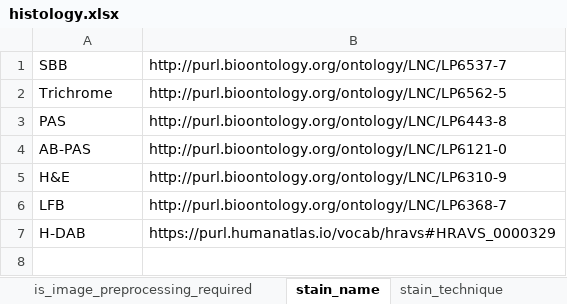
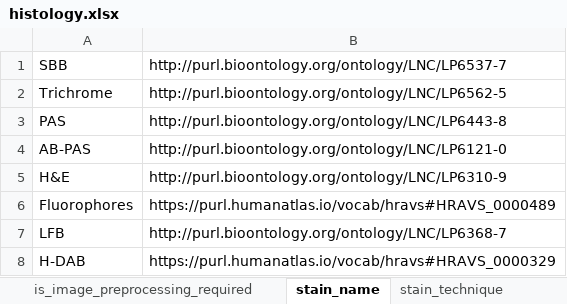
Before and after one commit to hubmapconsortium/dataset-metadata-spreadsheet, an Excel workbook: histology/latest/histology.xlsx, sheet stain_name, drawn as a sheet; values as stored, in another font and other column widths than the file's, no borders; the diff names each change by its address in the sheet, - before the commit and + after, or states it on an @@ line.

Commit message:
Add a new stain name: Fluorophores
Closes #158

```diff
--- a/histology/latest/histology.xlsx (sheet stain_name)
+++ b/histology/latest/histology.xlsx (sheet stain_name)
+row 6: Fluorophores | https://purl.humanatlas.io/vocab/hravs#HRAVS_0000489
```
Also changed, not shown: sheet acquisition_instrument_model, sheet dataset_type, sheet .metadata, hidden cells, histology/v2.2.0/histology-v2.2.0.xlsx, 4 other files.
